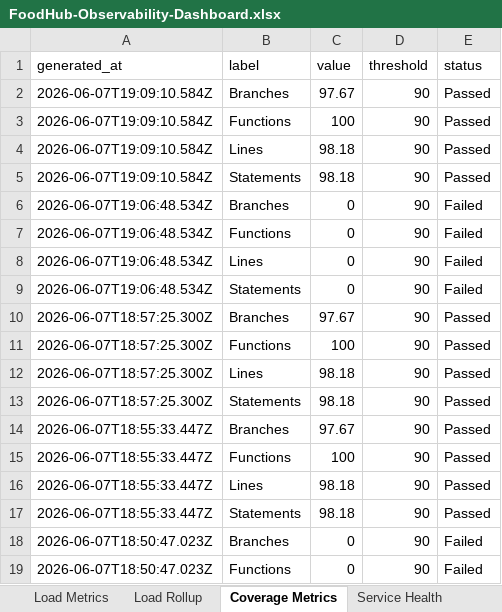
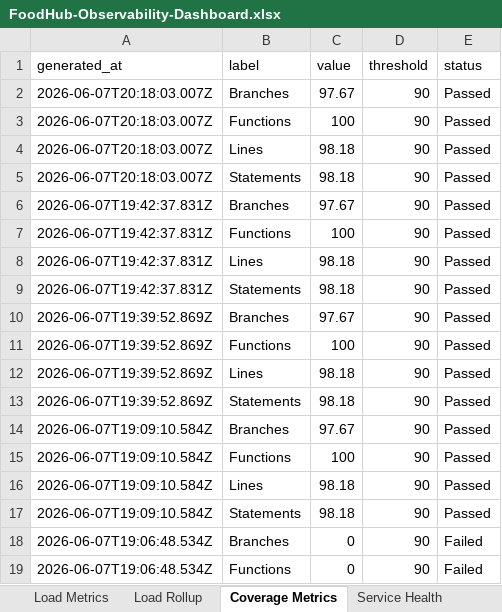
Before and after one commit to Sainath1503/FoodHubProject, an Excel workbook: qa-artifacts/FoodHub-Observability-Dashboard.xlsx, sheet Coverage Metrics, drawn as a sheet; only a part is shown; the shorter side is filled out with more unchanged rows; values as stored, in another font and other column widths than the file's, no borders; the diff names each change by its address in the sheet, - before the commit and + after, or states it on an @@ line.

```diff
--- a/qa-artifacts/FoodHub-Observability-Dashboard.xlsx (sheet Coverage Metrics)
+++ b/qa-artifacts/FoodHub-Observability-Dashboard.xlsx (sheet Coverage Metrics)
+row 2: 2026-06-07T20:18:03.007Z | Branches | 97.67 | 90 | Passed
+row 3: 2026-06-07T20:18:03.007Z | Functions | 100 | 90 | Passed
+row 4: 2026-06-07T20:18:03.007Z | Lines | 98.18 | 90 | Passed
+row 5: 2026-06-07T20:18:03.007Z | Statements | 98.18 | 90 | Passed
+row 6: 2026-06-07T19:42:37.831Z | Branches | 97.67 | 90 | Passed
+row 7: 2026-06-07T19:42:37.831Z | Functions | 100 | 90 | Passed
+row 8: 2026-06-07T19:42:37.831Z | Lines | 98.18 | 90 | Passed
+row 9: 2026-06-07T19:42:37.831Z | Statements | 98.18 | 90 | Passed
+row 10: 2026-06-07T19:39:52.869Z | Branches | 97.67 | 90 | Passed
+row 11: 2026-06-07T19:39:52.869Z | Functions | 100 | 90 | Passed
+row 12: 2026-06-07T19:39:52.869Z | Lines | 98.18 | 90 | Passed
+row 13: 2026-06-07T19:39:52.869Z | Statements | 98.18 | 90 | Passed
```
Also changed, not shown: sheet Request Logs, sheet Load Metrics, sheet Test Metrics, sheet Dashboard, sheet Load Rollup, sheet Run History, 5 more sheets, hidden cells, charts or pictures, qa-artifacts/FoodHub-AI-Test-Analysis.xlsx, 12 other files.
